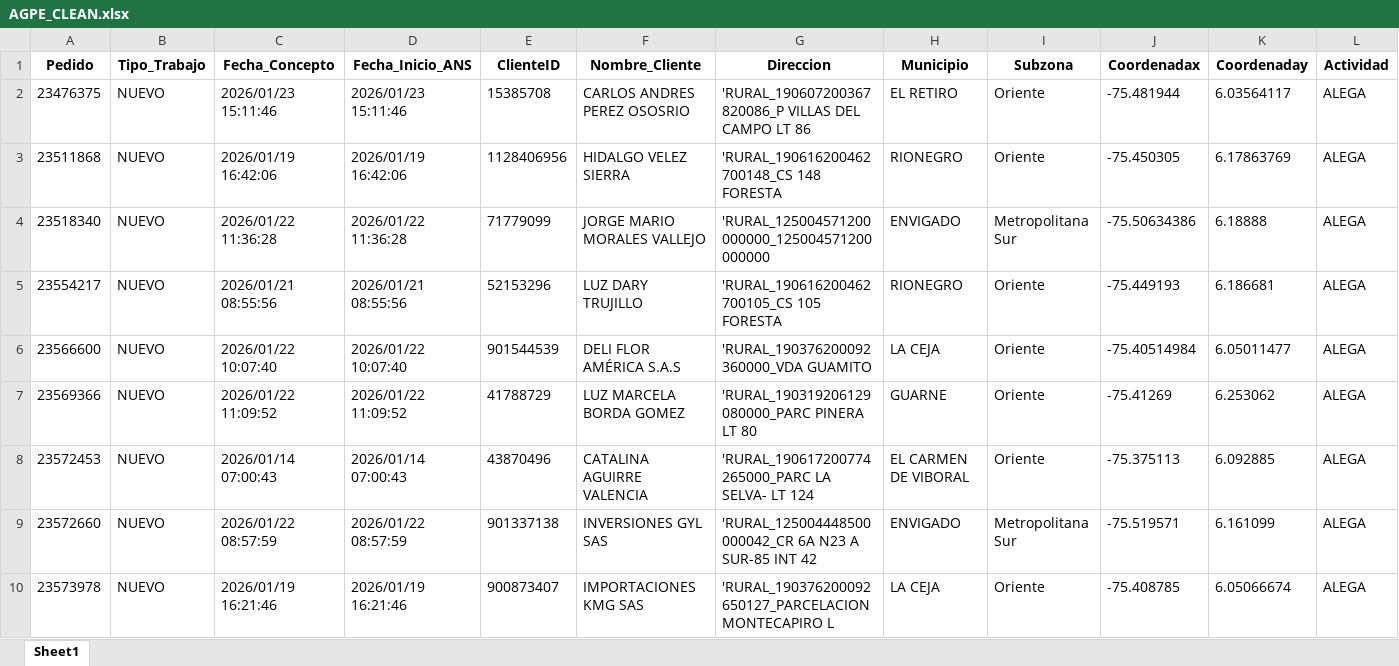
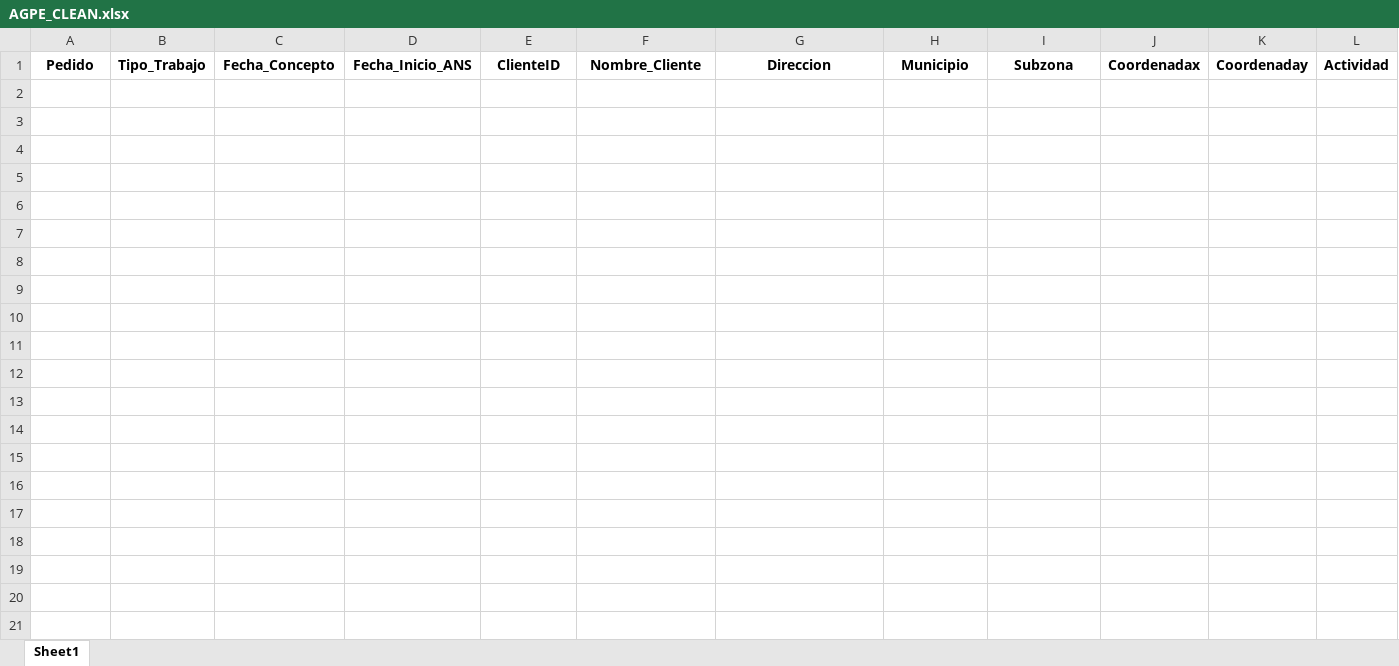
Before and after one commit to agaviria-projects/control-ans-agpe, an Excel workbook: data_clean/AGPE_CLEAN.xlsx, sheet Sheet1, drawn as a sheet; only a part is shown; values as stored, in another font and other column widths than the file's, no borders; table styles not drawn; rows hold the shown columns only; the diff covers the shown part only; the diff names each change by its address in the sheet, - before the commit and + after, or states it on an @@ line.

```diff
--- a/data_clean/AGPE_CLEAN.xlsx (sheet Sheet1)
+++ b/data_clean/AGPE_CLEAN.xlsx (sheet Sheet1)
-row 2: 23476375 | NUEVO | 2026/01/23 15:11:46 | 2026/01/23 15:11:46 | 15385708 | CARLOS ANDRES PEREZ OSOSRIO | 'RURAL_190607200367820086_P VILLAS DEL CAMPO LT 86 | EL RETIRO | Oriente | -75.481944 | 6.03564117 | ALEGA
-row 3: 23511868 | NUEVO | 2026/01/19 16:42:06 | 2026/01/19 16:42:06 | 1128406956 | HIDALGO VELEZ SIERRA | 'RURAL_190616200462700148_CS 148 FORESTA | RIONEGRO | Oriente | -75.450305 | 6.17863769 | ALEGA
-row 4: 23518340 | NUEVO | 2026/01/22 11:36:28 | 2026/01/22 11:36:28 | 71779099 | JORGE MARIO MORALES VALLEJO | 'RURAL_125004571200000000_125004571200000000 | ENVIGADO | Metropolitana Sur | -75.50634386 | 6.18888 | ALEGA
-row 5: 23554217 | NUEVO | 2026/01/21 08:55:56 | 2026/01/21 08:55:56 | 52153296 | LUZ DARY TRUJILLO | 'RURAL_190616200462700105_CS 105 FORESTA | RIONEGRO | Oriente | -75.449193 | 6.186681 | ALEGA
-row 6: 23566600 | NUEVO | 2026/01/22 10:07:40 | 2026/01/22 10:07:40 | 901544539 | DELI FLOR AMÉRICA S.A.S | 'RURAL_190376200092360000_VDA GUAMITO | LA CEJA | Oriente | -75.40514984 | 6.05011477 | ALEGA
-row 7: 23569366 | NUEVO | 2026/01/22 11:09:52 | 2026/01/22 11:09:52 | 41788729 | LUZ MARCELA BORDA GOMEZ | 'RURAL_190319206129080000_PARC PINERA LT 80 | GUARNE | Oriente | -75.41269 | 6.253062 | ALEGA
-row 8: 23572453 | NUEVO | 2026/01/14 07:00:43 | 2026/01/14 07:00:43 | 43870496 | CATALINA AGUIRRE VALENCIA | 'RURAL_190617200774265000_PARC LA SELVA- LT 124 | EL CARMEN DE VIBORAL | Oriente | -75.375113 | 6.092885 | ALEGA
-row 9: 23572660 | NUEVO | 2026/01/22 08:57:59 | 2026/01/22 08:57:59 | 901337138 | INVERSIONES GYL SAS | 'RURAL_125004448500000042_CR 6A N23 A SUR-85 INT 42 | ENVIGADO | Metropolitana Sur | -75.519571 | 6.161099 | ALEGA
-row 10: 23573978 | NUEVO | 2026/01/19 16:21:46 | 2026/01/19 16:21:46 | 900873407 | IMPORTACIONES KMG SAS | 'RURAL_190376200092650127_PARCELACION MONTECAPIRO L | LA CEJA | Oriente | -75.408785 | 6.05066674 | ALEGA
```
Also changed, not shown: 31 removed rows elsewhere in this sheet, data_clean/AGPE_ANS.xlsm, data_clean/PLANTILLA_PRIMER VISITAS.xlsm, 3 other files.
